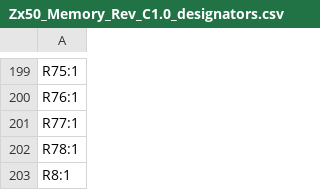
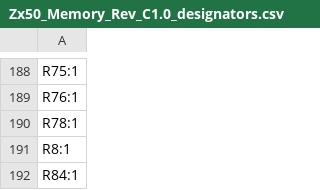
Before and after one commit to mmosko/Zx50, a CSV file: boards/Zx50_MemoryCard_RevC1/production/Zx50_Memory_Rev_C1.0_designators.csv, drawn as a sheet; only a part is shown, gaps mark what is left out; the shorter side is filled out with more unchanged rows; removed rows and columns are numbered as before the commit, all else as after; the diff covers the shown part only; the diff names each change by its address in the sheet, - before the commit and + after, or states it on an @@ line.

```diff
--- a/boards/Zx50_MemoryCard_RevC1/production/Zx50_Memory_Rev_C1.0_designators.csv
+++ b/boards/Zx50_MemoryCard_RevC1/production/Zx50_Memory_Rev_C1.0_designators.csv
-row 201: R77:1
```
Also changed, not shown: 10 added rows, 18 removed rows and 3 edited cells elsewhere in this file, boards/Zx50_MemoryCard_RevC1/production/Zx50_Memory_Rev_C1.0_bom.csv, boards/Zx50_MemoryCard_RevC1/production/Zx50_Memory_Rev_C1.0_positions.csv, 28 other files.
